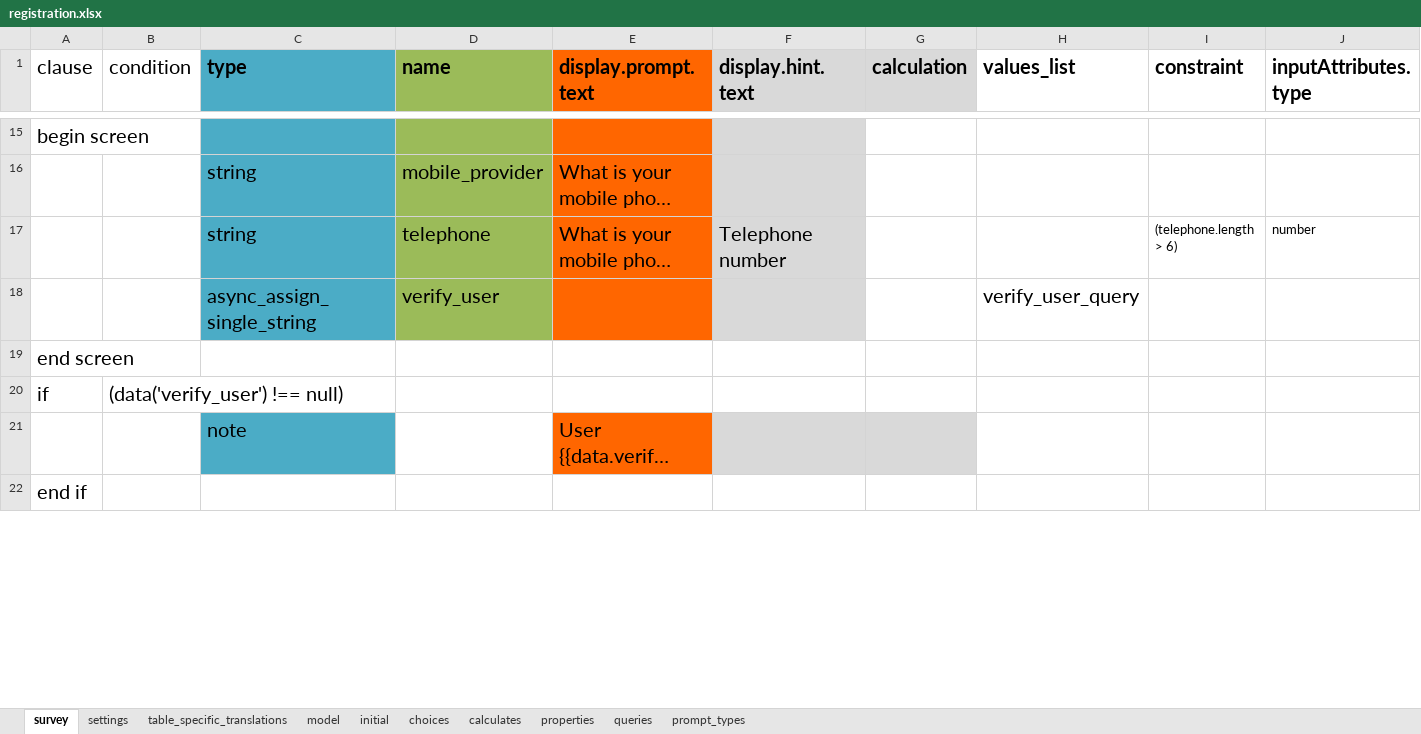
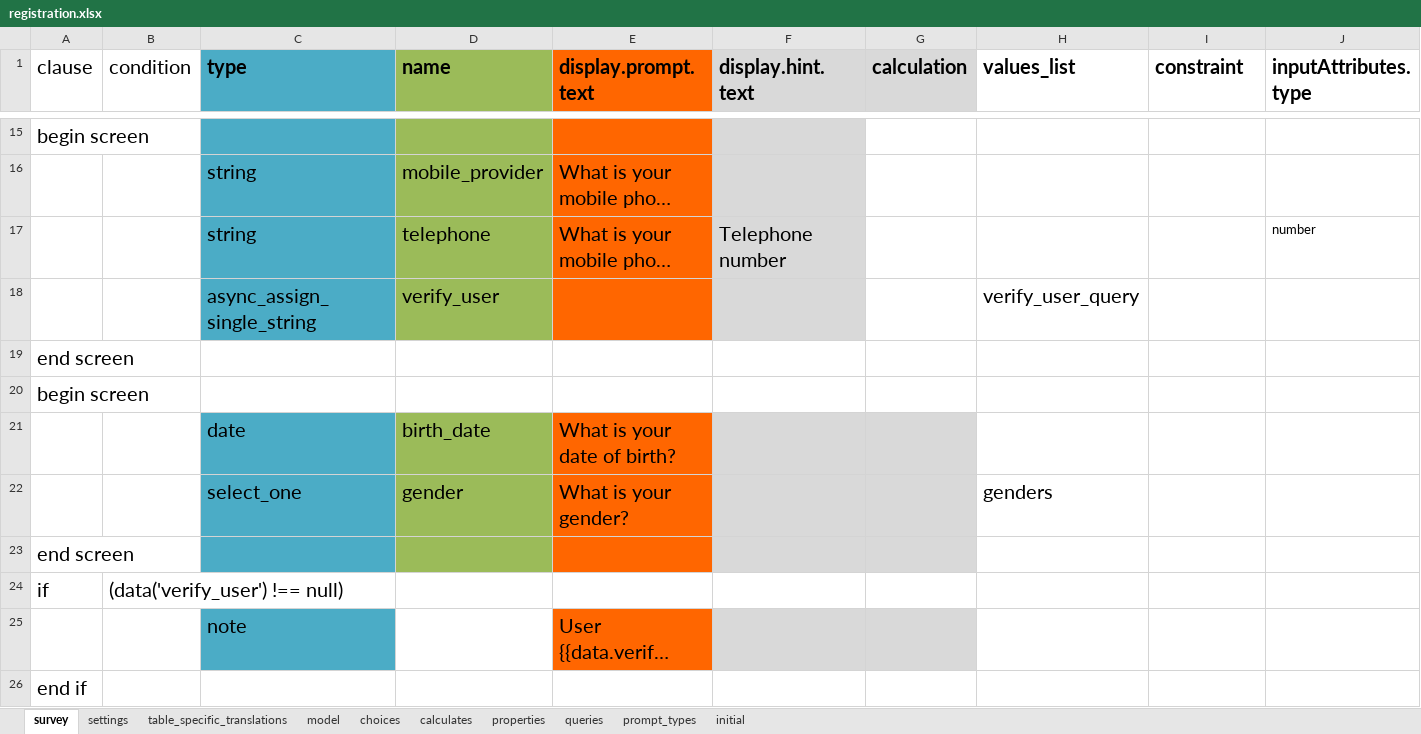
Before and after one commit to odk-x/app-designer, an Excel workbook: app/config/tables/registration/forms/registration/registration.xlsx, sheet survey, drawn as a sheet; only a part is shown, gaps mark what is left out; long unchanged cells end in …; values as stored, in another font and other column widths than the file's, no borders; addresses are those after the commit; the diff covers the shown part only; the diff names each change by its address in the sheet, - before the commit and + after, or states it on an @@ line.

```diff
--- a/app/config/tables/registration/forms/registration/registration.xlsx (sheet survey)
+++ b/app/config/tables/registration/forms/registration/registration.xlsx (sheet survey)
@@ sheet tab order changed: survey | settings | table_specific_translations | model | choices | calculates | properties | queries | prompt_types | initial @@
-I17 (constraint): (telephone.length > 6)
+I17 (constraint): (empty)
@@ row 27 moved to row 19: end screen @@
@@ row 28 moved to row 20: begin screen @@
@@ row 24 moved to row 21: date @@
@@ row 26 moved to row 22: select_one @@
-C23 fill: none
+C23 fill: #4BACC6
-D23 fill: none
+D23 fill: #9BBB59
-E23 fill: none
+E23 fill: #FF6600
-F23:G23 fill: none
+F23:G23 fill: #D9D9D9
```
Also changed, not shown: cell formats elsewhere in this sheet, sheet model, 3 other files.
